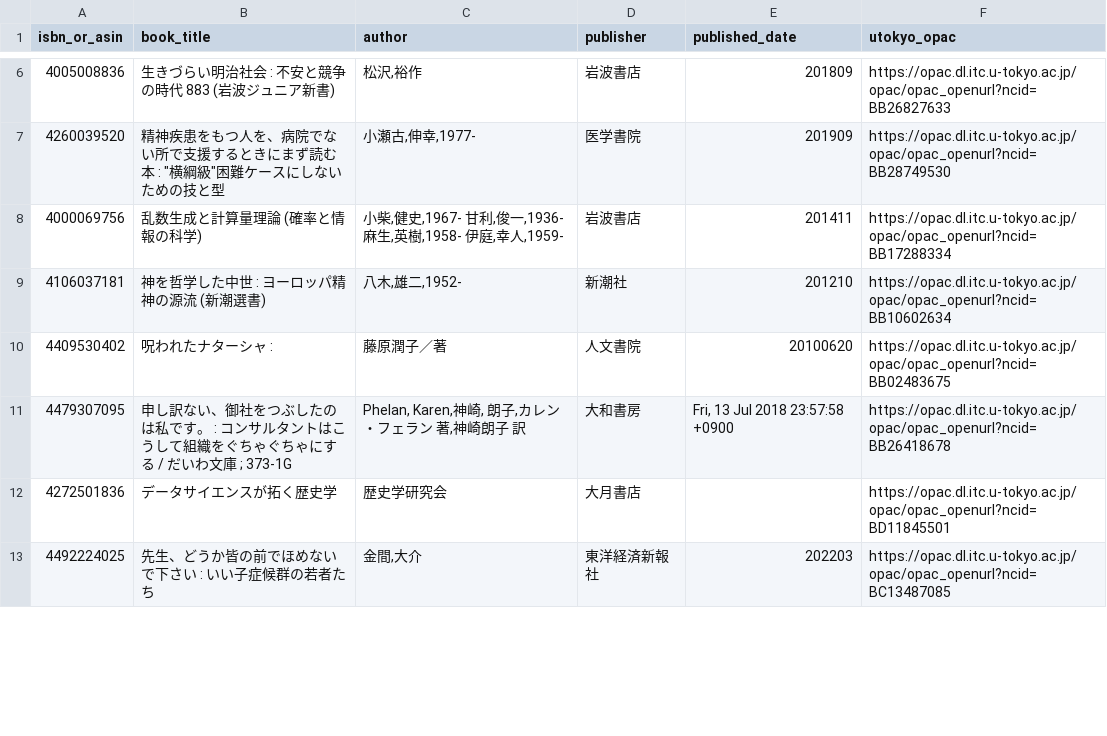
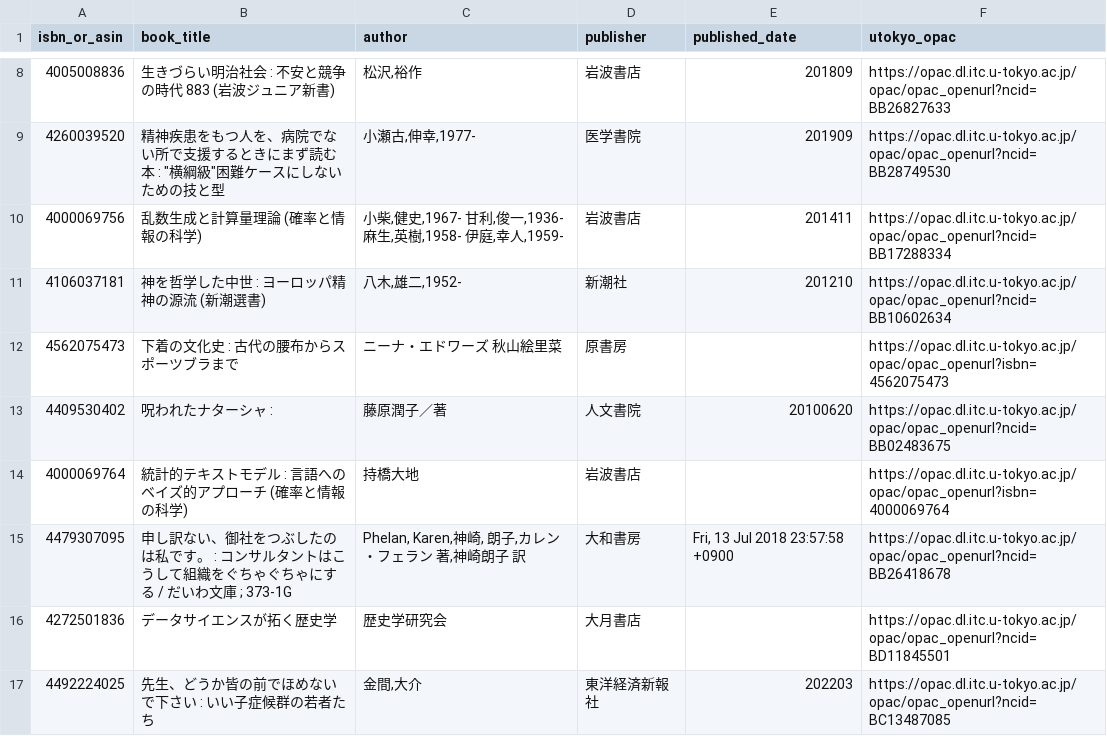
Before and after one commit to stepney141/bookmeter, a CSV file: csv/in_UTokyo.csv, drawn as a sheet; only a part is shown, gaps mark what is left out; the diff covers the shown part only; the diff names each change by its address in the sheet, - before the commit and + after, or states it on an @@ line.

```diff
--- a/csv/in_UTokyo.csv
+++ b/csv/in_UTokyo.csv
+row 12: 4562075473 | 下着の文化史 : 古代の腰布からスポーツブラまで | ニーナ・エドワーズ 秋山絵里菜 | 原書房 |  | https://opac.dl.itc.u-tokyo.ac.jp/opac/opac_openurl?isbn=4562075473
+row 14: 4000069764 | 統計的テキストモデル : 言語へのベイズ的アプローチ (確率と情報の科学) | 持橋大地 | 岩波書店 |  | https://opac.dl.itc.u-tokyo.ac.jp/opac/opac_openurl?isbn=4000069764
```
Also changed, not shown: 2 added rows, 1 removed row and 11 edited cells elsewhere in this file, csv/bookmeter_wish_books.csv, csv/in_Sophia.csv, 6 other files.
